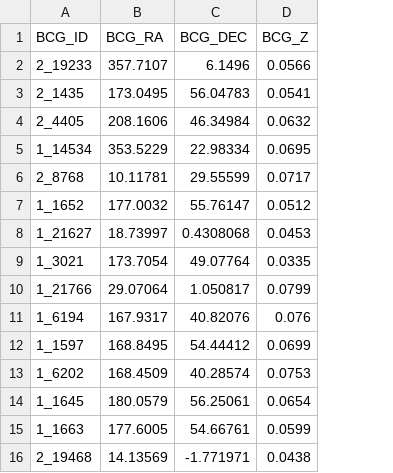
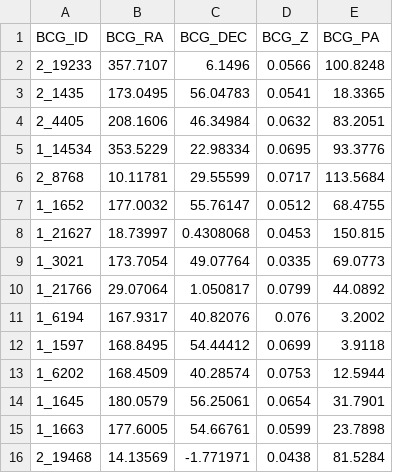
Before and after one commit to Charddh/PHYS450-Angular-Conformity, a CSV file: bcg.csv, drawn as a sheet; the diff names each change by its address in the sheet, - before the commit and + after, or states it on an @@ line.

```diff
--- a/bcg.csv
+++ b/bcg.csv
+column E (BCG_PA), rows 2-16: 100.8248 | 18.3365 | 83.2051 | 93.3776 | 113.5684 | 68.4755 | 150.815 | 69.0773 | 44.0892 | 3.2002 | 3.9118 | 12.5944 | 31.7901 | 23.7898 | 81.5284
```
Also changed, not shown: 4 other files.
